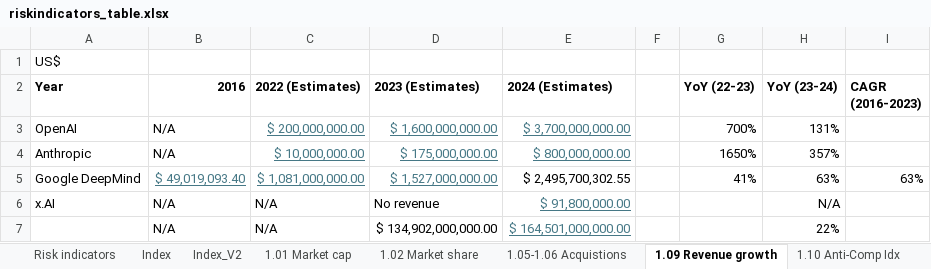
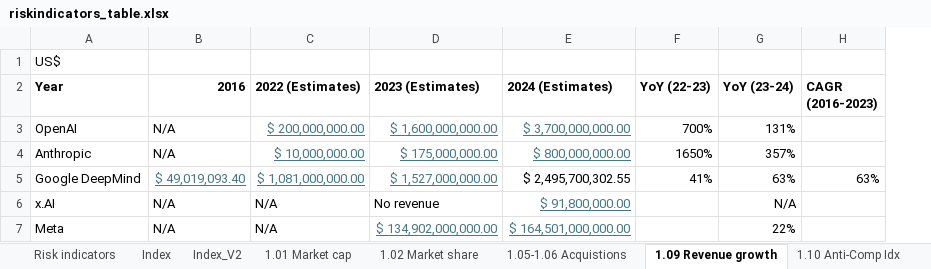
Before and after one commit to madegde/airisk-dashboard, an Excel workbook: data/riskindicators_table.xlsx, sheet 1.09 Revenue growth, drawn as a sheet; values as stored, in another font and other column widths than the file's, no borders; the diff names each change by its address in the sheet, - before the commit and + after, or states it on an @@ line.

```diff
--- a/data/riskindicators_table.xlsx (sheet 1.09 Revenue growth)
+++ b/data/riskindicators_table.xlsx (sheet 1.09 Revenue growth)
-column F, empty
-A7 (Year): (empty)
+A7 (Year): Meta
@@ D7 underline: off → on, text colour: black → #467886 @@
```
Also changed, not shown: sheet Clean_Index_Full, sheet Clean_Index_Main, sheet Index_V2, sheet 2.02 N safety initiatives, formulas that keep their value, charts or pictures, 13 other files.
